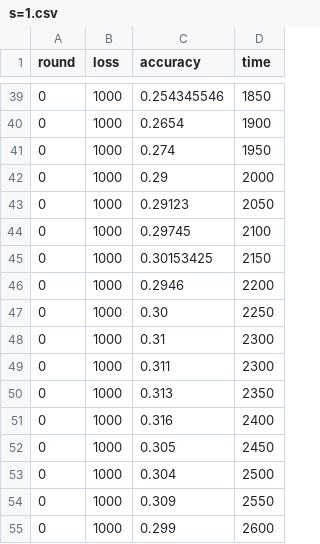
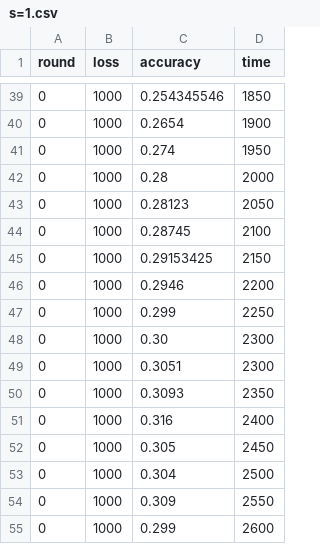
Before and after one commit to yinfredyue/flower, a CSV file: logs/lstm/new_adjust/s=1.csv, drawn as a sheet; only a part is shown, gaps mark what is left out.

```diff
--- a/logs/lstm/new_adjust/s=1.csv
+++ b/logs/lstm/new_adjust/s=1.csv
@@ -41,11 +41,11 @@ round,loss,accuracy,time
 0,1000,0.274,1950
-0,1000,0.29,2000
-0,1000,0.29123,2050
-0,1000,0.29745,2100
-0,1000,0.30153425,2150
+0,1000,0.28,2000
+0,1000,0.28123,2050
+0,1000,0.28745,2100
+0,1000,0.29153425,2150
 0,1000,0.2946,2200
-0,1000,0.30,2250
-0,1000,0.31,2300
-0,1000,0.311,2300
-0,1000,0.313,2350
+0,1000,0.299,2250
+0,1000,0.30,2300
+0,1000,0.3051,2300
+0,1000,0.3093,2350
 0,1000,0.316,2400
```
Also changed, not shown: logs/gru/cli_adaptive.csv, logs/gru/svr_adaptive.csv, 18 other files.
